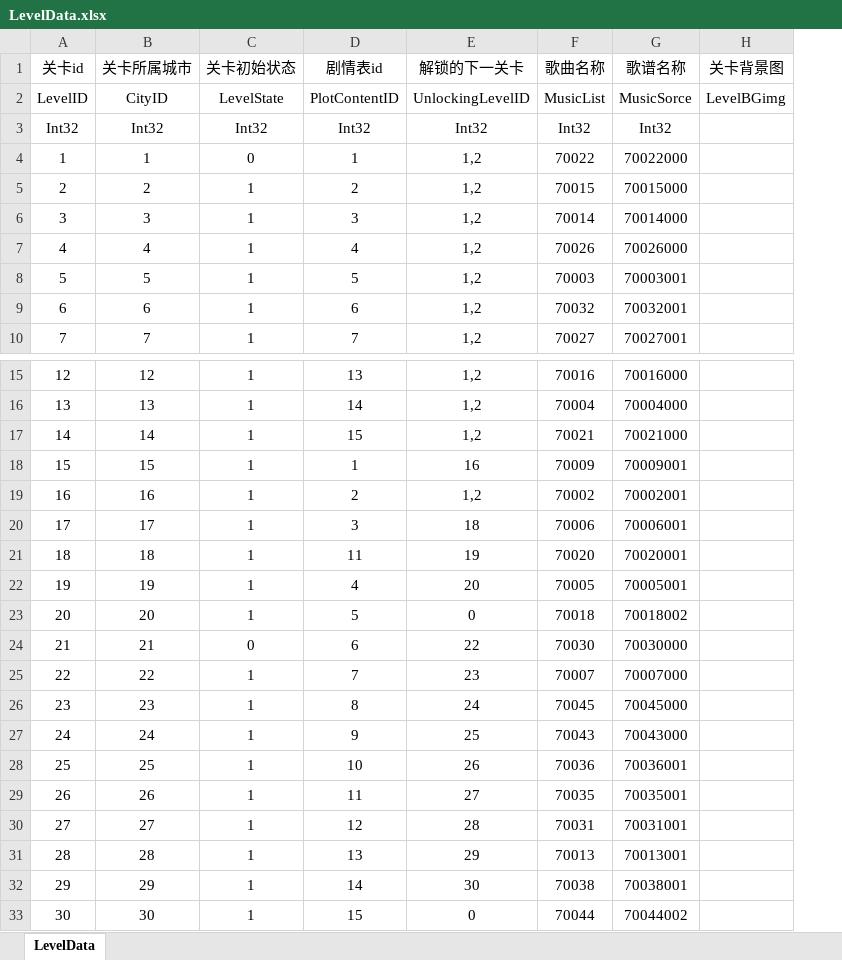
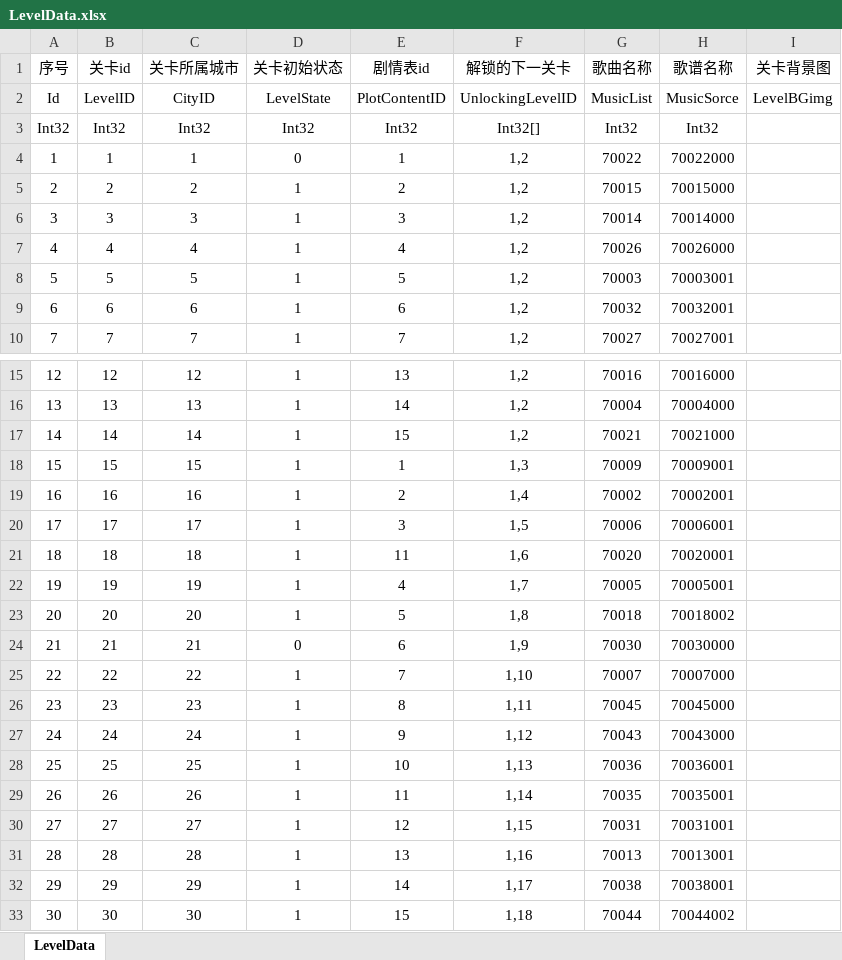
Before and after one commit to 825126369/ExcelToCSharp2022, an Excel workbook: Assets/UDataExcelToJson/Excel/LevelData.xlsx, sheet LevelData, drawn as a sheet; only a part is shown, gaps mark what is left out; values as stored, in another font and other column widths than the file's, no borders; addresses are those after the commit; the diff names each change by its address in the sheet, - before the commit and + after, or states it on an @@ line.

```diff
--- a/Assets/UDataExcelToJson/Excel/LevelData.xlsx (sheet LevelData)
+++ b/Assets/UDataExcelToJson/Excel/LevelData.xlsx (sheet LevelData)
+column A (序号), rows 2-10: Id | Int32 | 1 | 2 | 3 | 4 | 5 | 6 | 7; rows 15-33: 12 | 13 | 14 | 15 | 16 | 17 | 18 | 19 | 20 | 21 | 22 | 23 | 24 | 25 | 26 | 27 | 28 | 29 | 30
-F3 (解锁的下一关卡): Int32
+F3 (解锁的下一关卡): Int32[]
-F18 (解锁的下一关卡): 16
+F18 (解锁的下一关卡): 1,3
-F19 (解锁的下一关卡): 1,2
+F19 (解锁的下一关卡): 1,4
-F20 (解锁的下一关卡): 18
+F20 (解锁的下一关卡): 1,5
-F21 (解锁的下一关卡): 19
+F21 (解锁的下一关卡): 1,6
-F22 (解锁的下一关卡): 20
+F22 (解锁的下一关卡): 1,7
-F23 (解锁的下一关卡): 0
+F23 (解锁的下一关卡): 1,8
-F24 (解锁的下一关卡): 22
+F24 (解锁的下一关卡): 1,9
-F25 (解锁的下一关卡): 23
+F25 (解锁的下一关卡): 1,10
-F26 (解锁的下一关卡): 24
+F26 (解锁的下一关卡): 1,11
-F27 (解锁的下一关卡): 25
+F27 (解锁的下一关卡): 1,12
-F28 (解锁的下一关卡): 26
+F28 (解锁的下一关卡): 1,13
-F29 (解锁的下一关卡): 27
+F29 (解锁的下一关卡): 1,14
-F30 (解锁的下一关卡): 28
+F30 (解锁的下一关卡): 1,15
-F31 (解锁的下一关卡): 29
+F31 (解锁的下一关卡): 1,16
-F32 (解锁的下一关卡): 30
+F32 (解锁的下一关卡): 1,17
-F33 (解锁的下一关卡): 0
+F33 (解锁的下一关卡): 1,18
```
Also changed, not shown: 28 other files.
